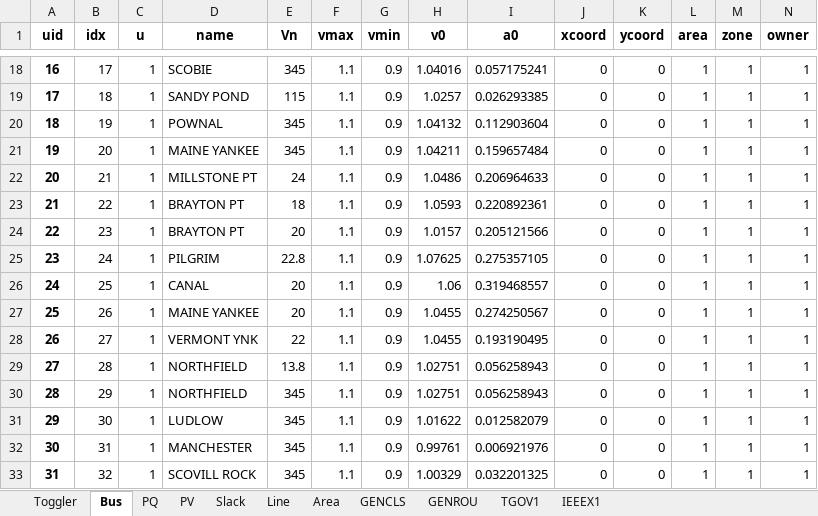
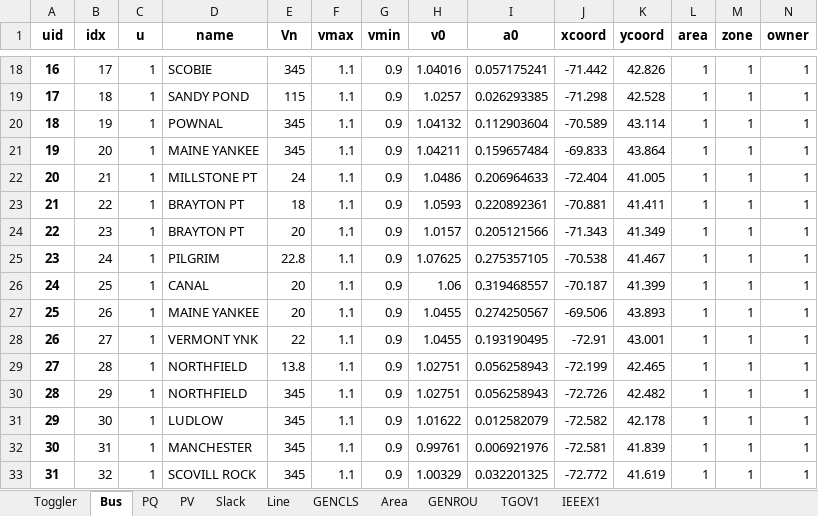
Before and after one commit to boyuan276/NY-Simple-Net, an Excel workbook: NPCC140/npcc.xlsx, sheet Bus, drawn as a sheet; only a part is shown, gaps mark what is left out; values as stored, in another font and other column widths than the file's, no borders; the diff covers the shown part only; the diff names each change by its address in the sheet, - before the commit and + after, or states it on an @@ line.

```diff
--- a/NPCC140/npcc.xlsx (sheet Bus)
+++ b/NPCC140/npcc.xlsx (sheet Bus)
@@ sheet tab order changed: Toggler | Bus | PQ | PV | Slack | Line | GENCLS | Area | GENROU | TGOV1 | IEEEX1 @@
-J18 (xcoord): 0
+J18 (xcoord): -71.442
-K18 (ycoord): 0
+K18 (ycoord): 42.826
-J19 (xcoord): 0
+J19 (xcoord): -71.298
-K19 (ycoord): 0
+K19 (ycoord): 42.528
-J20 (xcoord): 0
+J20 (xcoord): -70.589
-K20 (ycoord): 0
+K20 (ycoord): 43.114
-J21 (xcoord): 0
+J21 (xcoord): -69.833
-K21 (ycoord): 0
+K21 (ycoord): 43.864
-J22 (xcoord): 0
+J22 (xcoord): -72.404
-K22 (ycoord): 0
+K22 (ycoord): 41.005
-J23 (xcoord): 0
+J23 (xcoord): -70.881
-K23 (ycoord): 0
+K23 (ycoord): 41.411
-J24 (xcoord): 0
+J24 (xcoord): -71.343
-K24 (ycoord): 0
+K24 (ycoord): 41.349
-J25 (xcoord): 0
+J25 (xcoord): -70.538
-K25 (ycoord): 0
+K25 (ycoord): 41.467
-J26 (xcoord): 0
+J26 (xcoord): -70.187
-K26 (ycoord): 0
+K26 (ycoord): 41.399
-J27 (xcoord): 0
+J27 (xcoord): -69.506
-K27 (ycoord): 0
+K27 (ycoord): 43.893
-J28 (xcoord): 0
+J28 (xcoord): -72.91
-K28 (ycoord): 0
+K28 (ycoord): 43.001
-J29 (xcoord): 0
+J29 (xcoord): -72.199
-K29 (ycoord): 0
+K29 (ycoord): 42.465
-J30 (xcoord): 0
+J30 (xcoord): -72.726
-K30 (ycoord): 0
+K30 (ycoord): 42.482
-J31 (xcoord): 0
+J31 (xcoord): -72.582
-K31 (ycoord): 0
+K31 (ycoord): 42.178
-J32 (xcoord): 0
+J32 (xcoord): -72.581
-K32 (ycoord): 0
+K32 (ycoord): 41.839
-J33 (xcoord): 0
+J33 (xcoord): -72.772
-K33 (ycoord): 0
+K33 (ycoord): 41.619
```
Also changed, not shown: 248 edited cells elsewhere in this sheet.
